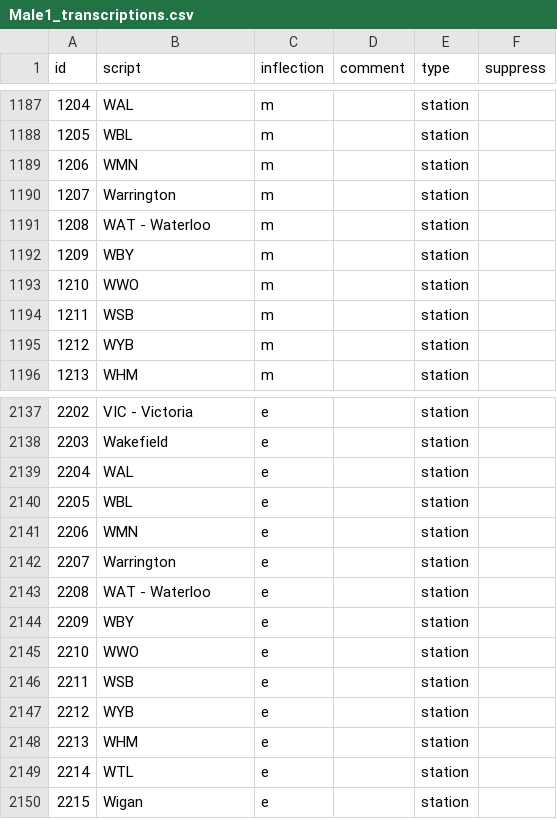
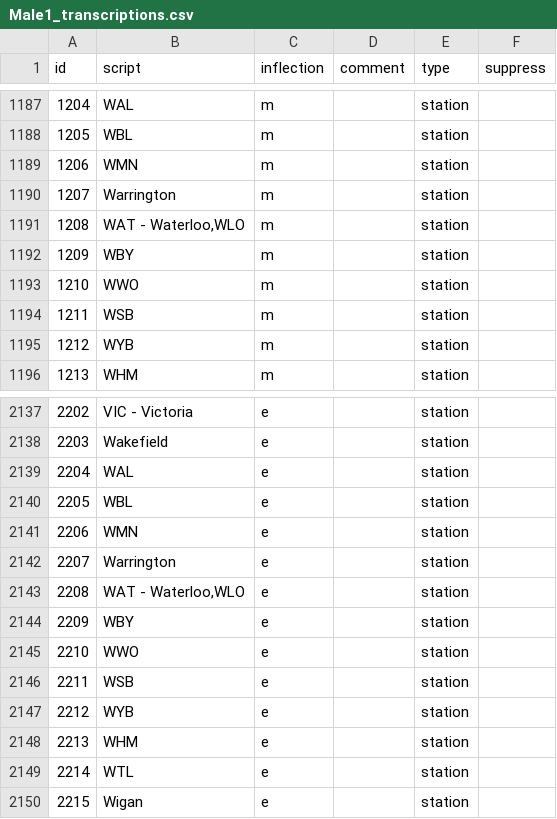
Before and after one commit to Rail-Announcements/ketech-llpa-announcements, a CSV file: Male1_transcriptions.csv, drawn as a sheet; only a part is shown, gaps mark what is left out.

```diff
--- a/Male1_transcriptions.csv
+++ b/Male1_transcriptions.csv
@@ -1190,3 +1190,3 @@ id,script,inflection,comment,type,suppress
 1207,Warrington,m,,station,
-1208,WAT - Waterloo,m,,station,
+1208,"WAT - Waterloo,WLO",m,,station,
 1209,WBY,m,,station,
@@ -2142,3 +2142,3 @@ id,script,inflection,comment,type,suppress
 2207,Warrington,e,,station,
-2208,WAT - Waterloo,e,,station,
+2208,"WAT - Waterloo,WLO",e,,station,
 2209,WBY,e,,station,
```
Also changed, not shown: Female1_transcriptions.csv.
